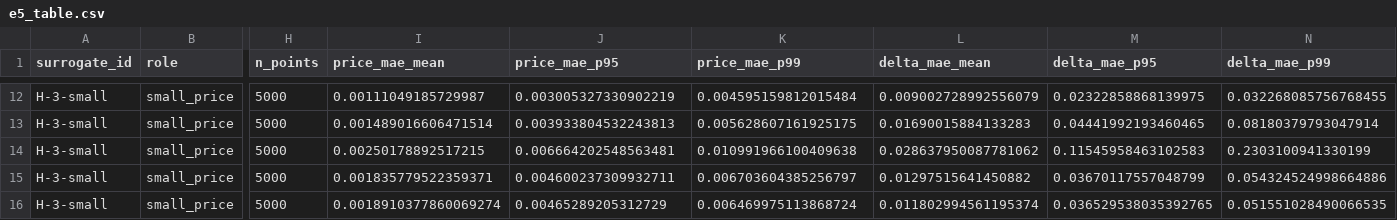
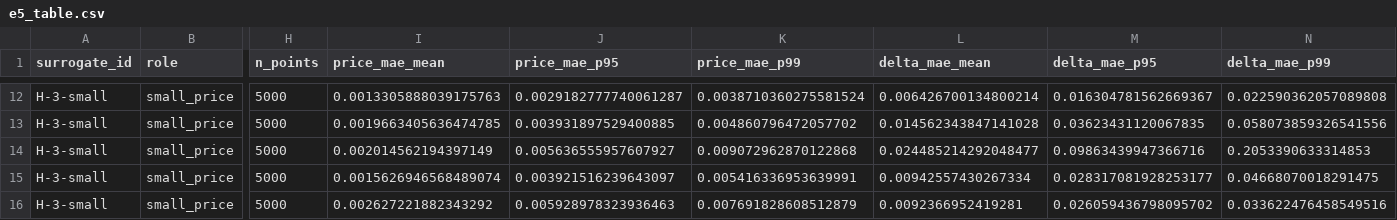
Before and after one commit to hectoorperezz/neural-option-pricing, a CSV file: results/metrics/e5_table.csv, drawn as a sheet; only a part is shown, gaps mark what is left out; the diff covers the shown part only; the diff names each change by its address in the sheet, - before the commit and + after, or states it on an @@ line.

Commit message:
Re-entrena H-3-small con seed 207 y dataset _delta para limpiar E5
H-3-small y H-6-small habían sido entrenados sobre dos muestreos
distintos del hipercubo (semillas 48 y 43), lo que cambiaba dos
variables a la vez en E5 cuando metodologia.md §E5 exige cambiar solo
la pérdida. Re-entrenamos H-3-small sobre heston_train_5M_uniform_delta
con loss=price y seed=207 (la misma semilla del entrenador que
H-6-small); el resto de hiperparámetros ya coincidía.

Re-evaluamos E5 sobre el mismo test balanced. Veredicto: positivo
fuerte sin cambios. La mejora de MAE_Delta de H-6-small sobre H-3-small
queda en +58.89% (umbral fuerte >=20%) y el cambio de MAE(C/K) en
-40.61% (umbral techo +10%). H-6-small sigue batiendo a H-3 en Delta
(-35.84%) usando 5x menos datos.

```diff
--- a/results/metrics/e5_table.csv
+++ b/results/metrics/e5_table.csv
-I12 (price_mae_mean): 0.00111049185729987
+I12 (price_mae_mean): 0.0013305888039175763
-J12 (price_mae_p95): 0.003005327330902219
+J12 (price_mae_p95): 0.0029182777740061287
-K12 (price_mae_p99): 0.004595159812015484
+K12 (price_mae_p99): 0.0038710360275581524
-L12 (delta_mae_mean): 0.009002728992556079
+L12 (delta_mae_mean): 0.006426700134800214
-M12 (delta_mae_p95): 0.02322858868139975
+M12 (delta_mae_p95): 0.016304781562669367
-N12 (delta_mae_p99): 0.032268085756768455
+N12 (delta_mae_p99): 0.022590362057089808
-I13 (price_mae_mean): 0.001489016606471514
+I13 (price_mae_mean): 0.0019663405636474785
-J13 (price_mae_p95): 0.003933804532243813
+J13 (price_mae_p95): 0.003931897529400885
-K13 (price_mae_p99): 0.005628607161925175
+K13 (price_mae_p99): 0.004860796472057702
-L13 (delta_mae_mean): 0.01690015884133283
+L13 (delta_mae_mean): 0.014562343847141028
-M13 (delta_mae_p95): 0.04441992193460465
+M13 (delta_mae_p95): 0.03623431120067835
-N13 (delta_mae_p99): 0.08180379793047914
+N13 (delta_mae_p99): 0.058073859326541556
-I14 (price_mae_mean): 0.00250178892517215
+I14 (price_mae_mean): 0.002014562194397149
-J14 (price_mae_p95): 0.006664202548563481
+J14 (price_mae_p95): 0.005636555957607927
-K14 (price_mae_p99): 0.010991966100409638
+K14 (price_mae_p99): 0.009072962870122868
-L14 (delta_mae_mean): 0.028637950087781062
+L14 (delta_mae_mean): 0.024485214292048477
-M14 (delta_mae_p95): 0.11545958463102583
+M14 (delta_mae_p95): 0.09863439947366716
-N14 (delta_mae_p99): 0.2303100941330199
+N14 (delta_mae_p99): 0.2053390633314853
-I15 (price_mae_mean): 0.001835779522359371
+I15 (price_mae_mean): 0.0015626946568489074
-J15 (price_mae_p95): 0.004600237309932711
+J15 (price_mae_p95): 0.003921516239643097
-K15 (price_mae_p99): 0.006703604385256797
+K15 (price_mae_p99): 0.005416336953639991
-L15 (delta_mae_mean): 0.01297515641450882
+L15 (delta_mae_mean): 0.00942557430267334
-M15 (delta_mae_p95): 0.03670117557048799
+M15 (delta_mae_p95): 0.028317081928253177
-N15 (delta_mae_p99): 0.054324524998664886
+N15 (delta_mae_p99): 0.04668070018291475
-I16 (price_mae_mean): 0.0018910377860069274
+I16 (price_mae_mean): 0.002627221882343292
-J16 (price_mae_p95): 0.00465289205312729
+J16 (price_mae_p95): 0.005928978323936463
-K16 (price_mae_p99): 0.006469975113868724
+K16 (price_mae_p99): 0.007691828608512879
-L16 (delta_mae_mean): 0.011802994561195374
+L16 (delta_mae_mean): 0.0092366952419281
-M16 (delta_mae_p95): 0.036529538035392765
+M16 (delta_mae_p95): 0.026059436798095702
-N16 (delta_mae_p99): 0.051551028490066535
+N16 (delta_mae_p99): 0.033622476458549516
```
Also changed, not shown: 120 edited cells elsewhere in this file, 3 other files.
